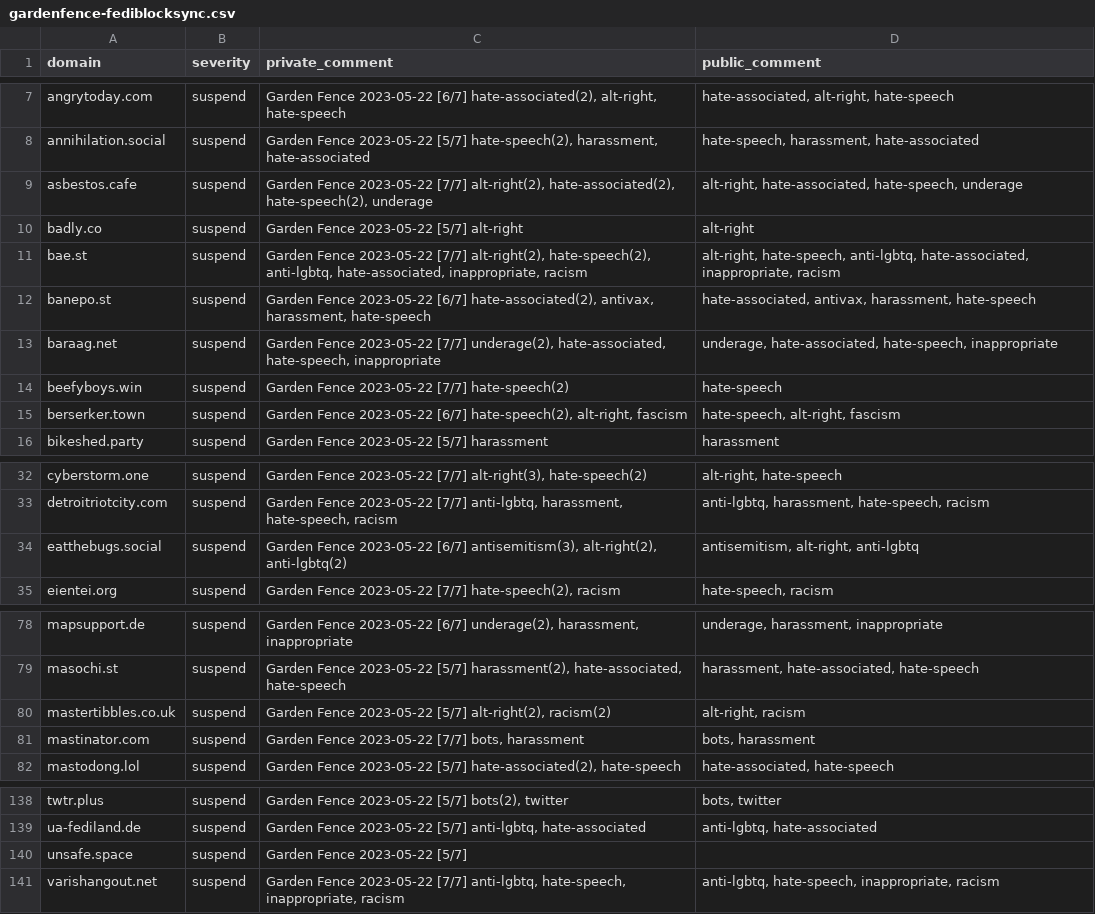
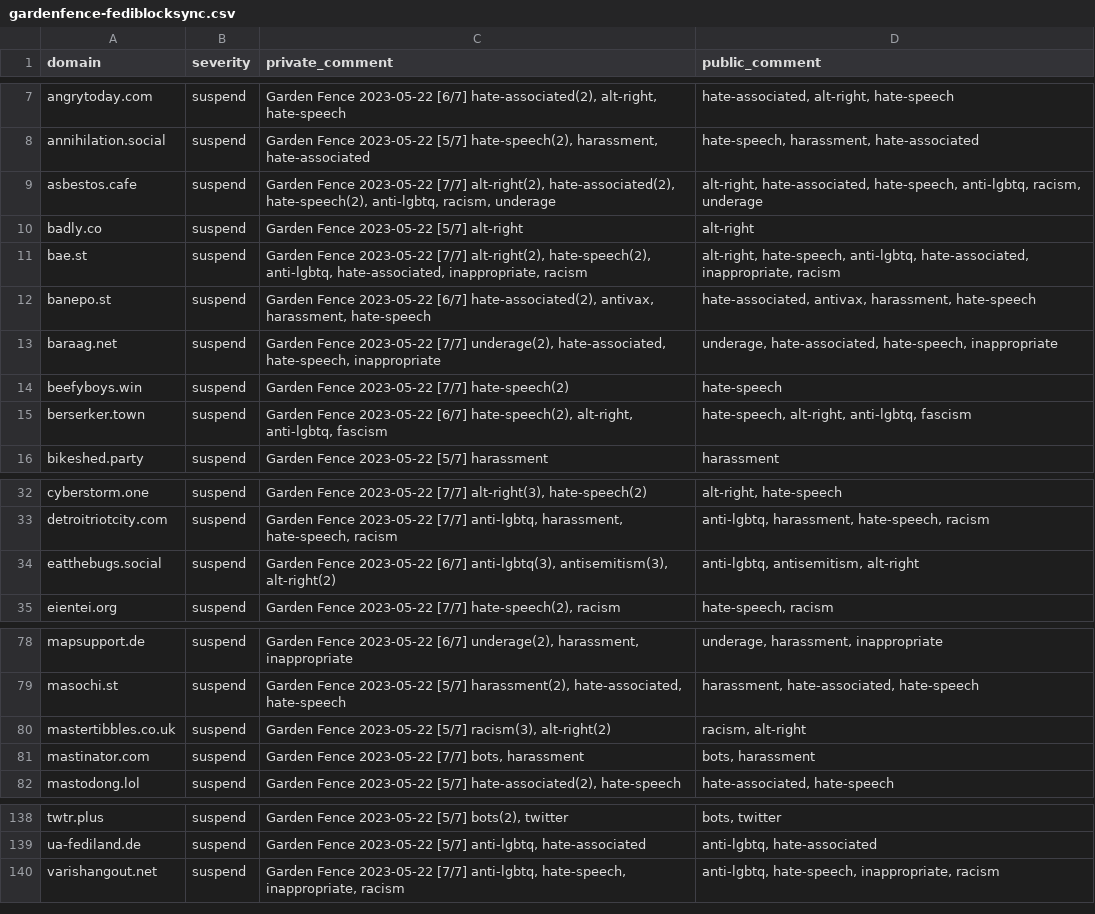
Before and after one commit to gardenfence/blocklist, a CSV file: gardenfence-fediblocksync.csv, drawn as a sheet; only a part is shown, gaps mark what is left out; the diff covers the shown part only.

```diff
--- a/gardenfence-fediblocksync.csv
+++ b/gardenfence-fediblocksync.csv
@@ -8,3 +8,3 @@ angrytoday.com,suspend,"Garden Fence 2023-05-22 [6/7] hate-associated(2), alt-ri
 annihilation.social,suspend,"Garden Fence 2023-05-22 [5/7] hate-speech(2), harassment, hate-associated","hate-speech, harassment, hate-associated"
-asbestos.cafe,suspend,"Garden Fence 2023-05-22 [7/7] alt-right(2), hate-associated(2), hate-speech(2), underage","alt-right, hate-associated, hate-speech, underage"
+asbestos.cafe,suspend,"Garden Fence 2023-05-22 [7/7] alt-right(2), hate-associated(2), hate-speech(2), anti-lgbtq, racism, underage","alt-right, hate-associated, hate-speech, anti-lgbtq, racism, underage"
 badly.co,suspend,Garden Fence 2023-05-22 [5/7] alt-right,alt-right
@@ -14,3 +14,3 @@ baraag.net,suspend,"Garden Fence 2023-05-22 [7/7] underage(2), hate-associated,
 beefyboys.win,suspend,Garden Fence 2023-05-22 [7/7] hate-speech(2),hate-speech
-berserker.town,suspend,"Garden Fence 2023-05-22 [6/7] hate-speech(2), alt-right, fascism","hate-speech, alt-right, fascism"
+berserker.town,suspend,"Garden Fence 2023-05-22 [6/7] hate-speech(2), alt-right, anti-lgbtq, fascism","hate-speech, alt-right, anti-lgbtq, fascism"
 bikeshed.party,suspend,Garden Fence 2023-05-22 [5/7] harassment,harassment
@@ -33,3 +33,3 @@ cyberstorm.one,suspend,"Garden Fence 2023-05-22 [7/7] alt-right(3), hate-speech(
 detroitriotcity.com,suspend,"Garden Fence 2023-05-22 [7/7] anti-lgbtq, harassment, hate-speech, racism","anti-lgbtq, harassment, hate-speech, racism"
-eatthebugs.social,suspend,"Garden Fence 2023-05-22 [6/7] antisemitism(3), alt-right(2), anti-lgbtq(2)","antisemitism, alt-right, anti-lgbtq"
+eatthebugs.social,suspend,"Garden Fence 2023-05-22 [6/7] anti-lgbtq(3), antisemitism(3), alt-right(2)","anti-lgbtq, antisemitism, alt-right"
 eientei.org,suspend,"Garden Fence 2023-05-22 [7/7] hate-speech(2), racism","hate-speech, racism"
@@ -79,3 +79,3 @@ mapsupport.de,suspend,"Garden Fence 2023-05-22 [6/7] underage(2), harassment, in
 masochi.st,suspend,"Garden Fence 2023-05-22 [5/7] harassment(2), hate-associated, hate-speech","harassment, hate-associated, hate-speech"
-mastertibbles.co.uk,suspend,"Garden Fence 2023-05-22 [5/7] alt-right(2), racism(2)","alt-right, racism"
+mastertibbles.co.uk,suspend,"Garden Fence 2023-05-22 [5/7] racism(3), alt-right(2)","racism, alt-right"
 mastinator.com,suspend,"Garden Fence 2023-05-22 [7/7] bots, harassment","bots, harassment"
@@ -139,3 +139,2 @@ twtr.plus,suspend,"Garden Fence 2023-05-22 [5/7] bots(2), twitter","bots, twitte
 ua-fediland.de,suspend,"Garden Fence 2023-05-22 [5/7] anti-lgbtq, hate-associated","anti-lgbtq, hate-associated"
-unsafe.space,suspend,Garden Fence 2023-05-22 [5/7] ,
 varishangout.net,suspend,"Garden Fence 2023-05-22 [7/7] anti-lgbtq, hate-speech, inappropriate, racism","anti-lgbtq, hate-speech, inappropriate, racism"
```
Also changed, not shown: 2 edited cells elsewhere in this file, gardenfence-mastodon.csv, 2 other files.
